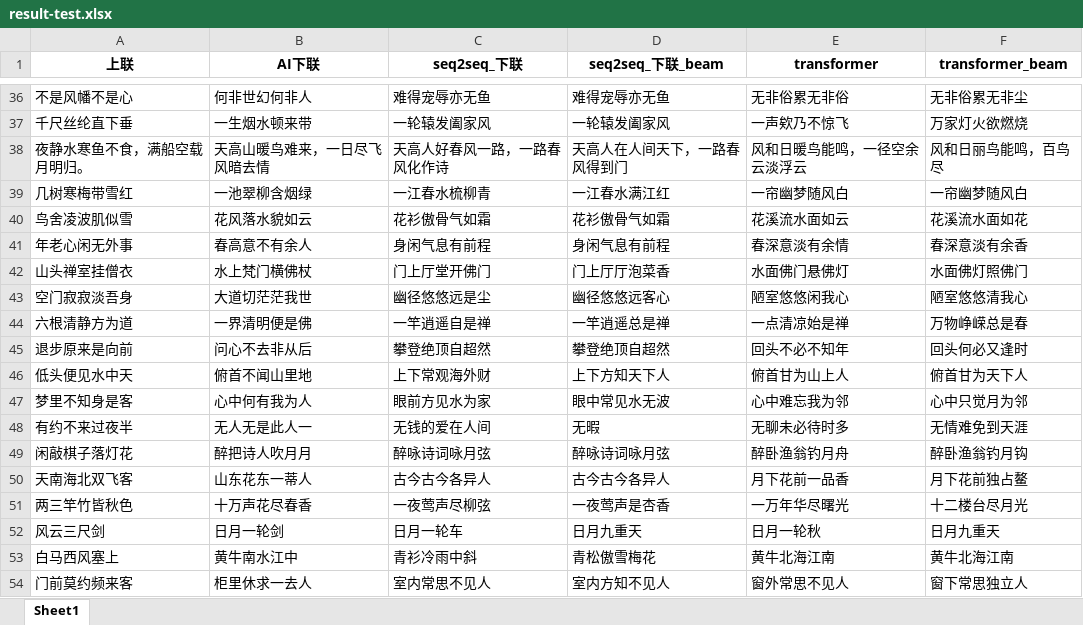
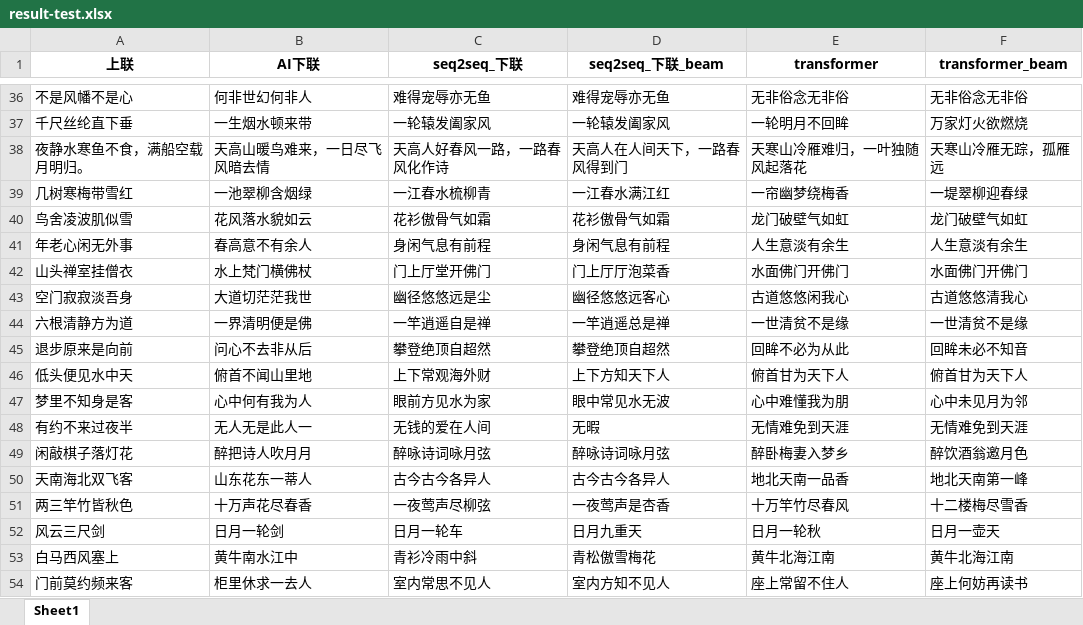
Before and after one commit to DendiHust/CoupletAI, an Excel workbook: couplet/result-test.xlsx, sheet Sheet1, drawn as a sheet; only a part is shown, gaps mark what is left out; values as stored, in another font and other column widths than the file's, no borders; the diff covers the shown part only; the diff names each change by its address in the sheet, - before the commit and + after, or states it on an @@ line.

```diff
--- a/couplet/result-test.xlsx (sheet Sheet1)
+++ b/couplet/result-test.xlsx (sheet Sheet1)
-E36 (transformer): 无非俗累无非俗
+E36 (transformer): 无非俗念无非俗
-F36 (transformer_beam): 无非俗累无非尘
+F36 (transformer_beam): 无非俗念无非俗
-E37 (transformer): 一声欸乃不惊飞
+E37 (transformer): 一轮明月不回眸
-E38 (transformer): 风和日暖鸟能鸣，一径空余云淡浮云
+E38 (transformer): 天寒山冷雁难归，一叶独随风起落花
-F38 (transformer_beam): 风和日丽鸟能鸣，百鸟尽
+F38 (transformer_beam): 天寒山冷雁无踪，孤雁远
-E39 (transformer): 一帘幽梦随风白
+E39 (transformer): 一帘幽梦绕梅香
-F39 (transformer_beam): 一帘幽梦随风白
+F39 (transformer_beam): 一堤翠柳迎春绿
-E40 (transformer): 花溪流水面如云
+E40 (transformer): 龙门破壁气如虹
-F40 (transformer_beam): 花溪流水面如花
+F40 (transformer_beam): 龙门破壁气如虹
-E41 (transformer): 春深意淡有余情
+E41 (transformer): 人生意淡有余生
-F41 (transformer_beam): 春深意淡有余香
+F41 (transformer_beam): 人生意淡有余生
-E42 (transformer): 水面佛门悬佛灯
+E42 (transformer): 水面佛门开佛门
-F42 (transformer_beam): 水面佛灯照佛门
+F42 (transformer_beam): 水面佛门开佛门
-E43 (transformer): 陋室悠悠闲我心
+E43 (transformer): 古道悠悠闲我心
-F43 (transformer_beam): 陋室悠悠清我心
+F43 (transformer_beam): 古道悠悠清我心
-E44 (transformer): 一点清凉始是禅
+E44 (transformer): 一世清贫不是缘
-F44 (transformer_beam): 万物峥嵘总是春
+F44 (transformer_beam): 一世清贫不是缘
-E45 (transformer): 回头不必不知年
+E45 (transformer): 回眸不必为从此
-F45 (transformer_beam): 回头何必又逢时
+F45 (transformer_beam): 回眸未必不知音
-E46 (transformer): 俯首甘为山上人
+E46 (transformer): 俯首甘为天下人
-E47 (transformer): 心中难忘我为邻
+E47 (transformer): 心中难懂我为朋
-F47 (transformer_beam): 心中只觉月为邻
+F47 (transformer_beam): 心中未见月为邻
-E48 (transformer): 无聊未必待时多
+E48 (transformer): 无情难免到天涯
-E49 (transformer): 醉卧渔翁钓月舟
+E49 (transformer): 醉卧梅妻入梦乡
-F49 (transformer_beam): 醉卧渔翁钓月钩
+F49 (transformer_beam): 醉饮酒翁邀月色
-E50 (transformer): 月下花前一品香
+E50 (transformer): 地北天南一品香
-F50 (transformer_beam): 月下花前独占鳌
+F50 (transformer_beam): 地北天南第一峰
-E51 (transformer): 一万年华尽曙光
+E51 (transformer): 十万竿竹尽春风
-F51 (transformer_beam): 十二楼台尽月光
+F51 (transformer_beam): 十二楼梅尽雪香
-F52 (transformer_beam): 日月九重天
+F52 (transformer_beam): 日月一壶天
-E54 (transformer): 窗外常思不见人
+E54 (transformer): 座上常留不住人
-F54 (transformer_beam): 窗下常思独立人
+F54 (transformer_beam): 座上何妨再读书
```
Also changed, not shown: 264 edited cells elsewhere in this sheet, 1 other file.
